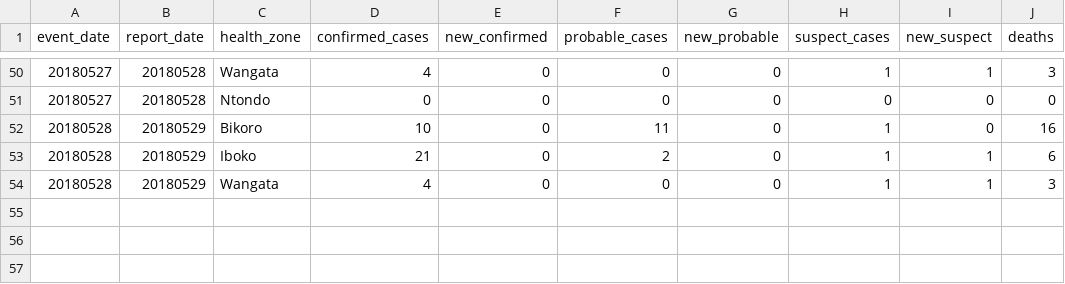
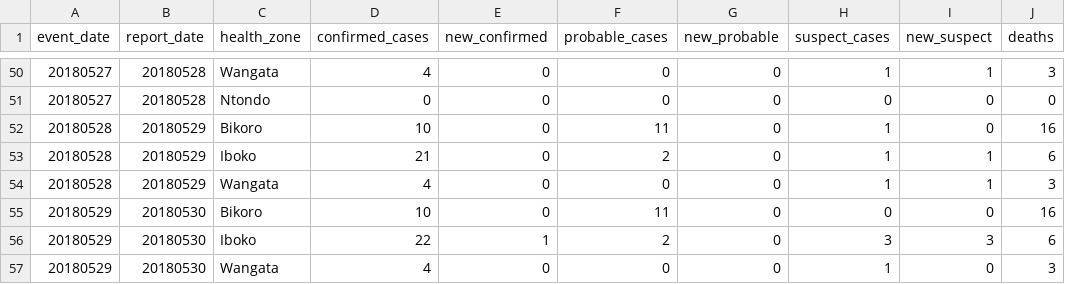
Before and after one commit to cmrivers/ebola_drc, a CSV file: drc/data.csv, drawn as a sheet; only a part is shown, gaps mark what is left out.

Commit message:
Update w/email from MdlS 30234600Z MAY2018

```diff
--- a/drc/data.csv
+++ b/drc/data.csv
@@ -54 +54,4 @@ event_date,report_date,health_zone,confirmed_cases,new_confirmed,probable_cases,
 20180528,20180529,Wangata,4,0,0,0,1,1,3
+20180529,20180530,Bikoro,10,0,11,0,0,0,16
+20180529,20180530,Iboko,22,1,2,0,3,3,6
+20180529,20180530,Wangata,4,0,0,0,1,0,3
```
